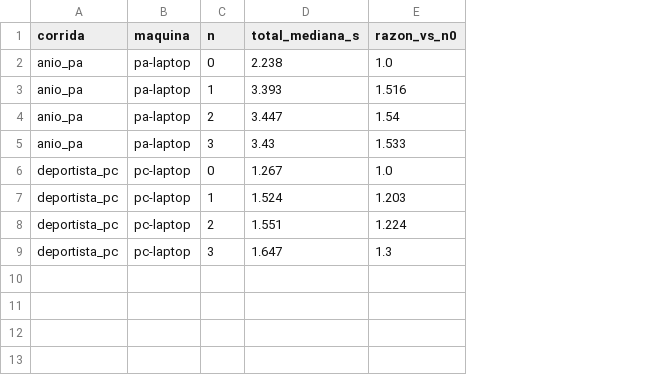
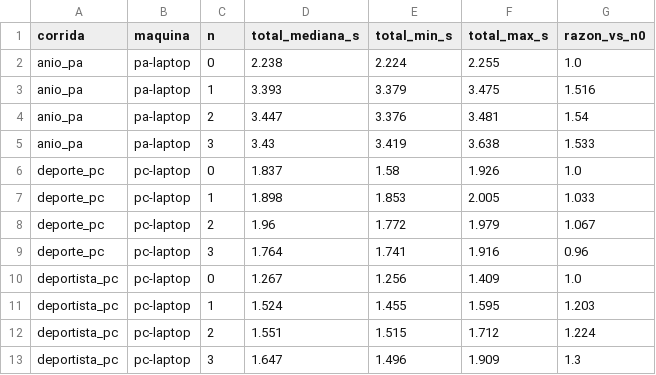
Before and after one commit to JavierVelasquez39/Proyecto_BD2_G4, a CSV file: Fase 2/07_documentacion/analisis/tabla_c1_razon_restauracion.csv, drawn as a sheet; the diff names each change by its address in the sheet, - before the commit and + after, or states it on an @@ line.

Commit message:
docs: resultados del analisis con anio_pa, deporte_pc y deportista_pc

```diff
--- a/Fase 2/07_documentacion/analisis/tabla_c1_razon_restauracion.csv
+++ b/Fase 2/07_documentacion/analisis/tabla_c1_razon_restauracion.csv
+column E (total_min_s), rows 2-5: 2.224 | 3.379 | 3.376 | 3.419; rows 10-13: 1.256 | 1.455 | 1.515 | 1.496
+column F (total_max_s), rows 2-5: 2.255 | 3.475 | 3.481 | 3.638; rows 10-13: 1.409 | 1.595 | 1.712 | 1.909
+row 6: deporte_pc | pc-laptop | 0 | 1.837 | 1.58 | 1.926 | 1.0
+row 7: deporte_pc | pc-laptop | 1 | 1.898 | 1.853 | 2.005 | 1.033
+row 8: deporte_pc | pc-laptop | 2 | 1.96 | 1.772 | 1.979 | 1.067
+row 9: deporte_pc | pc-laptop | 3 | 1.764 | 1.741 | 1.916 | 0.96
```
Also changed, not shown: Fase 2/07_documentacion/analisis/tabla_a_respaldos.csv, Fase 2/07_documentacion/analisis/tabla_b_restauracion_etapas.csv, 12 other files.
